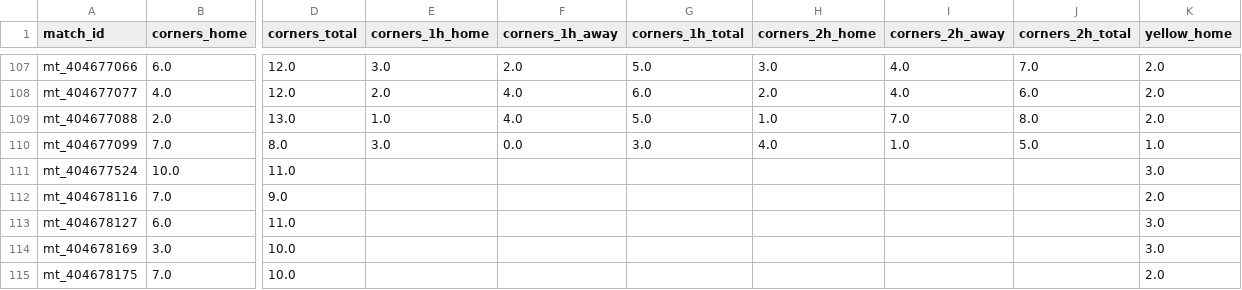
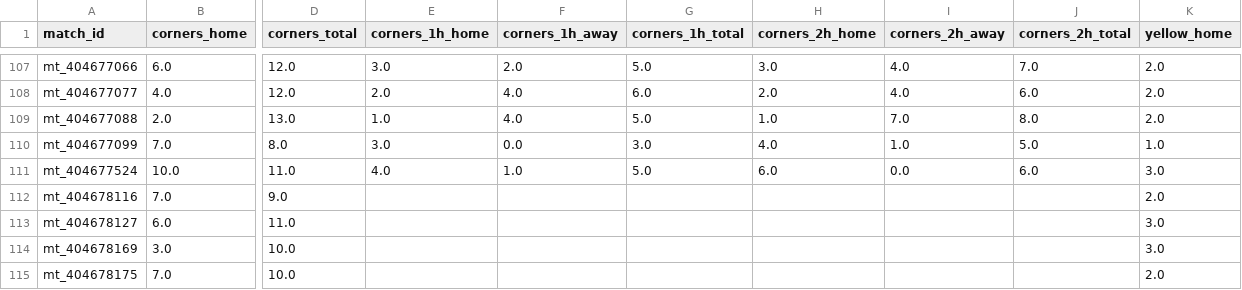
Before and after one commit to pngayton-droid/Star-lizard-test, a CSV file: data/corners_cards_results.csv, drawn as a sheet; only a part is shown, gaps mark what is left out; the diff names each change by its address in the sheet, - before the commit and + after, or states it on an @@ line.

Commit message:
Checkpoint Starlizard corners/cards match results

```diff
--- a/data/corners_cards_results.csv
+++ b/data/corners_cards_results.csv
-E111 (corners_1h_home): (empty)
+E111 (corners_1h_home): 4.0
-F111 (corners_1h_away): (empty)
+F111 (corners_1h_away): 1.0
-G111 (corners_1h_total): (empty)
+G111 (corners_1h_total): 5.0
-H111 (corners_2h_home): (empty)
+H111 (corners_2h_home): 6.0
-I111 (corners_2h_away): (empty)
+I111 (corners_2h_away): 0.0
-J111 (corners_2h_total): (empty)
+J111 (corners_2h_total): 6.0
```
